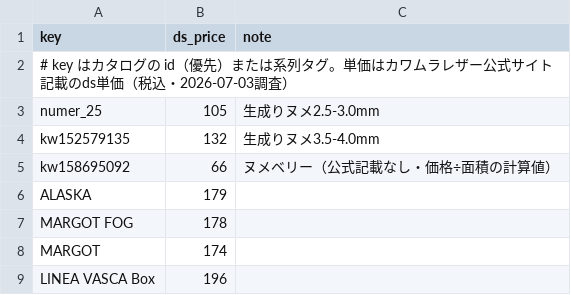
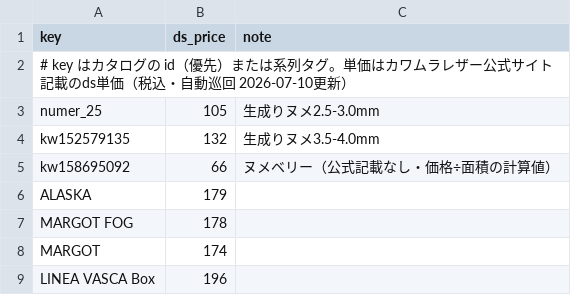
Before and after one commit to you0810jmsdf/ns-factory, a CSV file: order_estimate/leather-series-price.csv, drawn as a sheet; only a part is shown.

Commit message:
Add Kawamura leather crawler and refine staff stage

```diff
--- a/order_estimate/leather-series-price.csv
+++ b/order_estimate/leather-series-price.csv
@@ -1,3 +1,3 @@
 key,ds_price,note
-# key はカタログの id（優先）または系列タグ。単価はカワムラレザー公式サイト記載のds単価（税込・2026-07-03調査）
+# key はカタログの id（優先）または系列タグ。単価はカワムラレザー公式サイト記載のds単価（税込・自動巡回 2026-07-10更新）
 numer_25,105,生成りヌメ2.5-3.0mm
```
Also changed, not shown: 5 other files.
